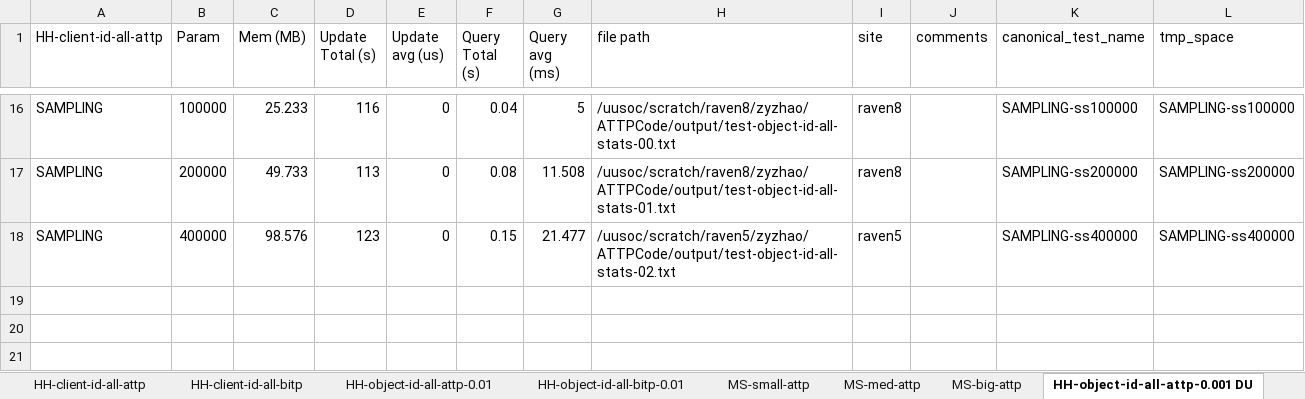
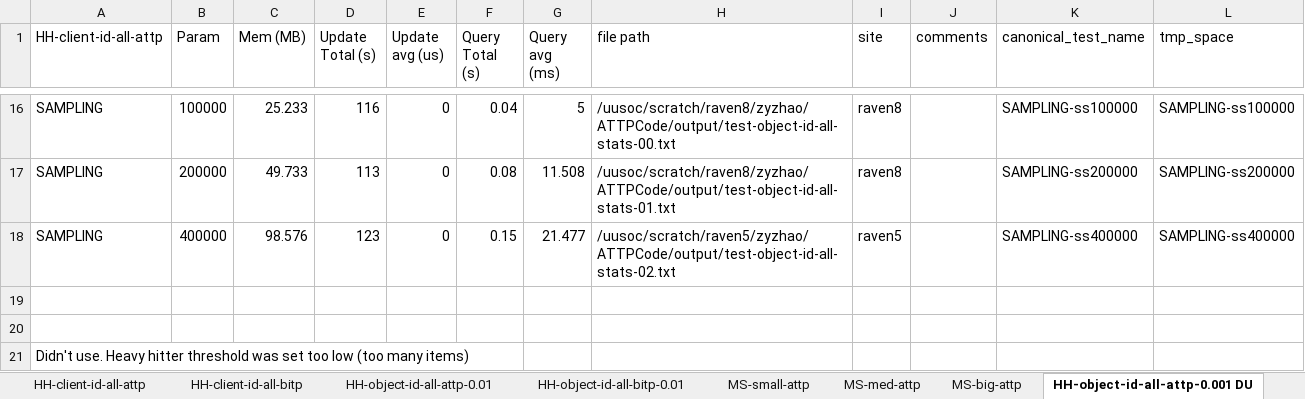
Before and after one commit to Yanqing-UTAH/ATTPCode, an Excel workbook: plot/attp_exp.xlsx, sheet HH-object-id-all-attp-0.001 DU, drawn as a sheet; only a part is shown, gaps mark what is left out; values as stored, in another font and other column widths than the file's, no borders; the diff names each change by its address in the sheet, - before the commit and + after, or states it on an @@ line.

Commit message:
update attp_exp.xlsx

```diff
--- a/plot/attp_exp.xlsx (sheet HH-object-id-all-attp-0.001 DU)
+++ b/plot/attp_exp.xlsx (sheet HH-object-id-all-attp-0.001 DU)
+row 19: (empty)
+row 20: (empty)
+row 21: Didn't use. Heavy hitter threshold was set too low (too many items)
```
Also changed, not shown: sheet HH-object-id-all-bitp-0.01, sheet MS-med-attp, sheet MS-small-attp, sheet HH-client-id-all-attp, sheet MS-big-attp, sheet HH-client-id-all-bitp, 2 more sheets.
